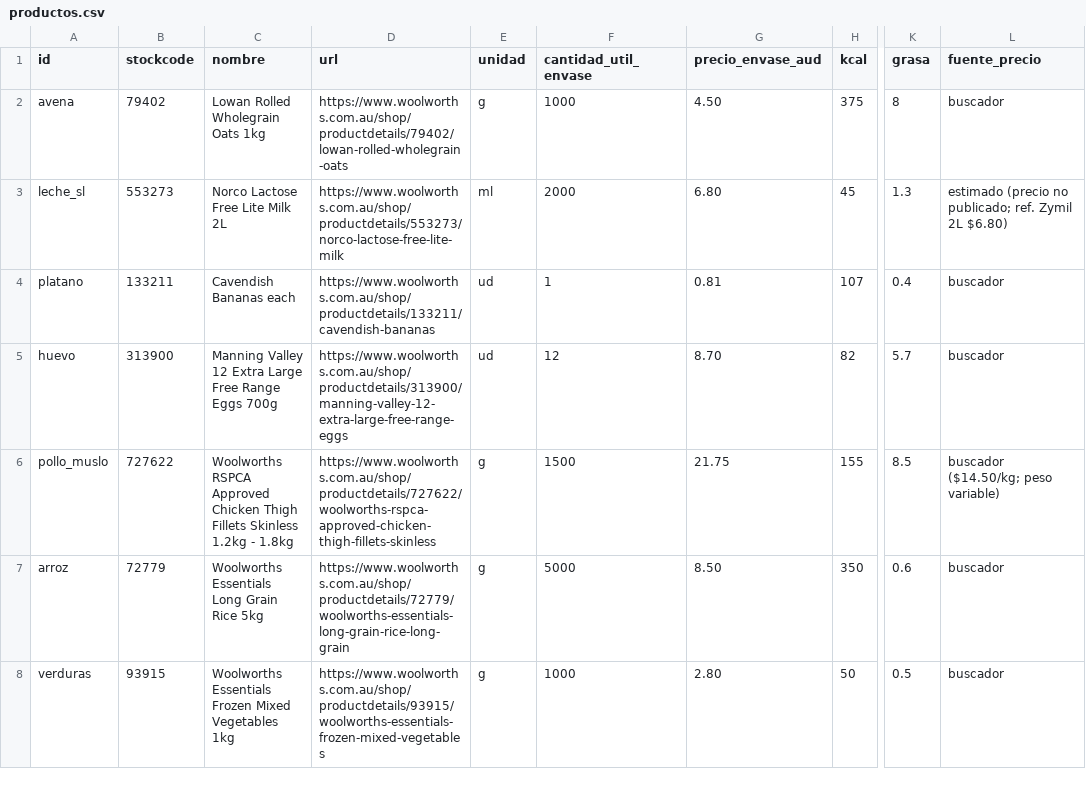
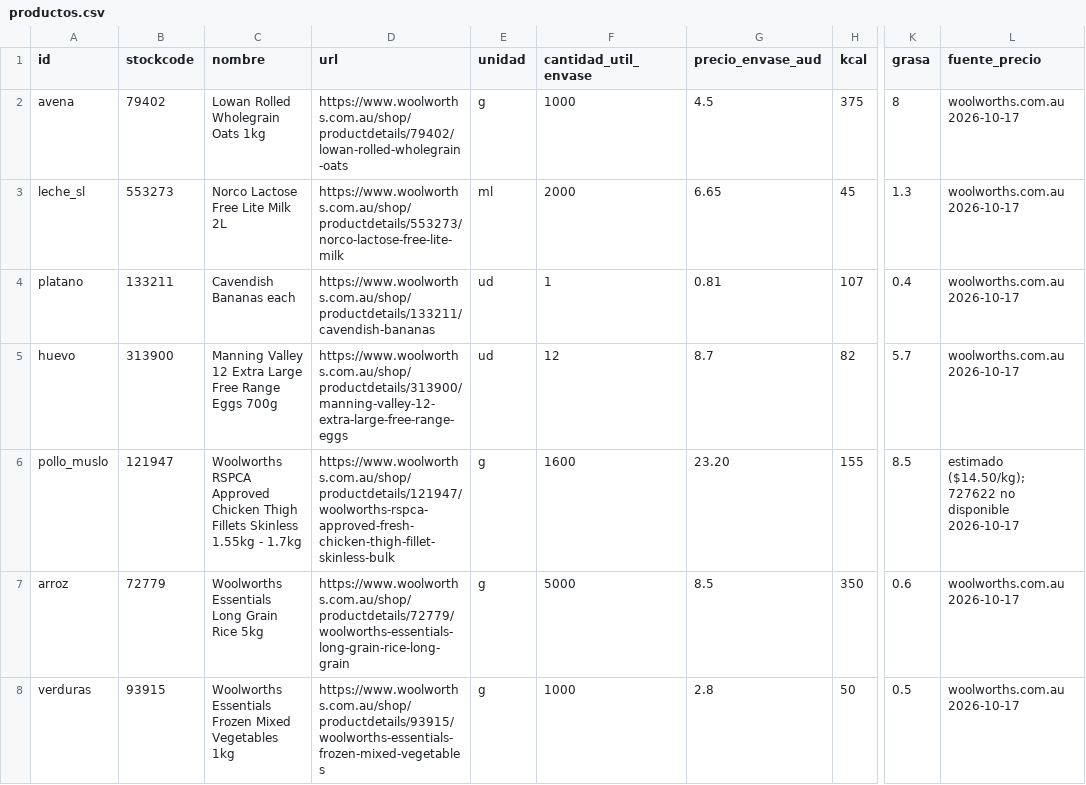
Before and after one commit to JackPerez1990p/CAfsdfdsf, a CSV file: productos/productos.csv, drawn as a sheet; only a part is shown, gaps mark what is left out; the diff covers the shown part only; the diff names each change by its address in the sheet, - before the commit and + after, or states it on an @@ line.

```diff
--- a/productos/productos.csv
+++ b/productos/productos.csv
-G2 (precio_envase_aud): 4.50
+G2 (precio_envase_aud): 4.5
-L2 (fuente_precio): buscador
+L2 (fuente_precio): woolworths.com.au 2026-10-17
-G3 (precio_envase_aud): 6.80
+G3 (precio_envase_aud): 6.65
-L3 (fuente_precio): estimado (precio no publicado; ref. Zymil 2L $6.80)
+L3 (fuente_precio): woolworths.com.au 2026-10-17
-L4:L5 (fuente_precio): buscador
+L4:L5 (fuente_precio): woolworths.com.au 2026-10-17
-G5 (precio_envase_aud): 8.70
+G5 (precio_envase_aud): 8.7
-B6 (stockcode): 727622
+B6 (stockcode): 121947
-C6 (nombre): …Fillets Skinless 1.2kg - 1.8kg
+C6 (nombre): …Fillets Skinless 1.55kg - 1.7kg
-D6 (url): https://www.woolworths.com.au/shop/productdetails/727622/woolworths-rspca-approved-chicken-thigh-fillets-skinless
+D6 (url): https://www.woolworths.com.au/shop/productdetails/121947/woolworths-rspca-approved-fresh-chicken-thigh-fillet-skinless-bulk
-F6 (cantidad_util_envase): 1500
+F6 (cantidad_util_envase): 1600
-G6 (precio_envase_aud): 21.75
+G6 (precio_envase_aud): 23.20
-L6 (fuente_precio): buscador ($14.50/kg; peso variable)
+L6 (fuente_precio): estimado ($14.50/kg); 727622 no disponible 2026-10-17
-G7 (precio_envase_aud): 8.50
+G7 (precio_envase_aud): 8.5
-L7:L8 (fuente_precio): buscador
+L7:L8 (fuente_precio): woolworths.com.au 2026-10-17
-G8 (precio_envase_aud): 2.80
+G8 (precio_envase_aud): 2.8
```
Also changed, not shown: 24 edited cells elsewhere in this file, 4 other files.
